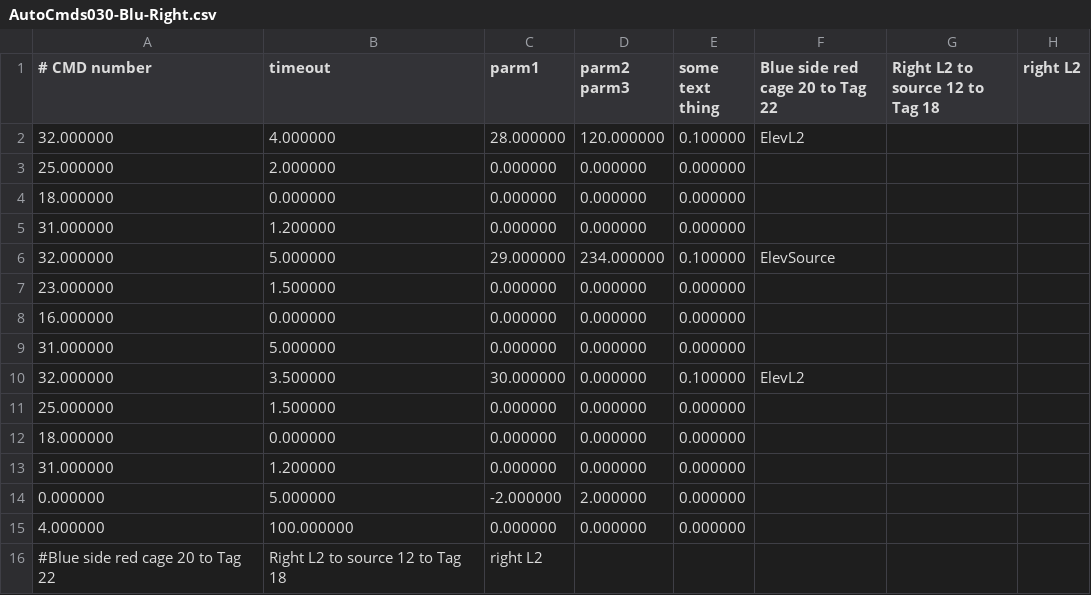
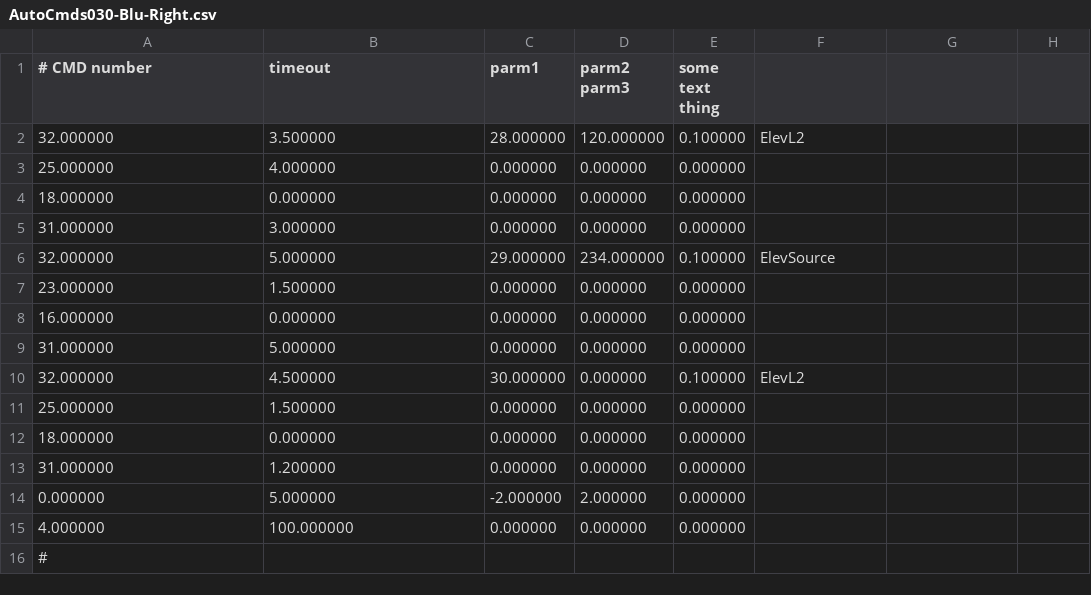
Before and after one commit to FRobotics/2025RobotCode, a CSV file: 2025ReefBot/Deploy/AutoCmds030-Blu-Right.csv, drawn as a sheet.

```diff
--- a/2025ReefBot/Deploy/AutoCmds030-Blu-Right.csv
+++ b/2025ReefBot/Deploy/AutoCmds030-Blu-Right.csv
@@ -1,6 +1,6 @@
-# CMD number, timeout, parm1, parm2 parm3, some text thing,Blue side red cage 20 to Tag 22, Right L2 to source 12 to Tag 18, right L2
-32.000000,4.000000,28.000000,120.000000,0.100000,"ElevL2"
-25.000000,2.000000,0.000000,0.000000,0.000000,""
+# CMD number, timeout, parm1, parm2 parm3, some text thing,
+32.000000,3.500000,28.000000,120.000000,0.100000,"ElevL2"
+25.000000,4.000000,0.000000,0.000000,0.000000,""
 18.000000,0.000000,0.000000,0.000000,0.000000,""
-31.000000,1.200000,0.000000,0.000000,0.000000,""
+31.000000,3.000000,0.000000,0.000000,0.000000,""
 32.000000,5.000000,29.000000,234.000000,0.100000,"ElevSource"
@@ -9,3 +9,3 @@
 31.000000,5.000000,0.000000,0.000000,0.000000,""
-32.000000,3.500000,30.000000,0.000000,0.100000,"ElevL2"
+32.000000,4.500000,30.000000,0.000000,0.100000,"ElevL2"
 25.000000,1.500000,0.000000,0.000000,0.000000,""
@@ -15,2 +15,2 @@
 4.000000,100.000000,0.000000,0.000000,0.000000,""
-#Blue side red cage 20 to Tag 22, Right L2 to source 12 to Tag 18, right L2
+#
```
Also changed, not shown: 2025ReefBot/Deploy/AbsoluteTrajectory028-Blu-Right.csv, 2025ReefBot/Deploy/AbsoluteTrajectory028.csv, 10 other files.
